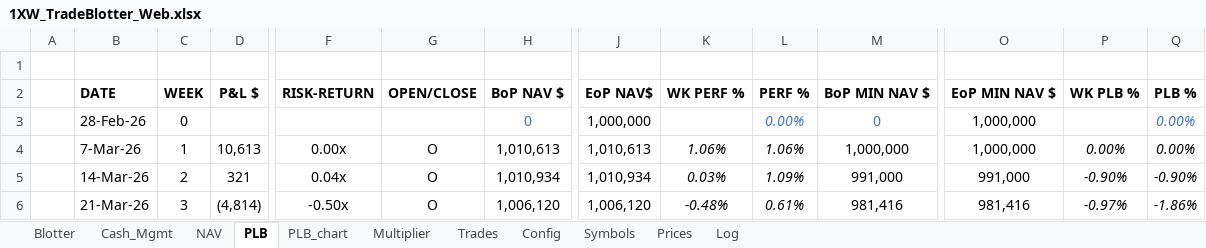
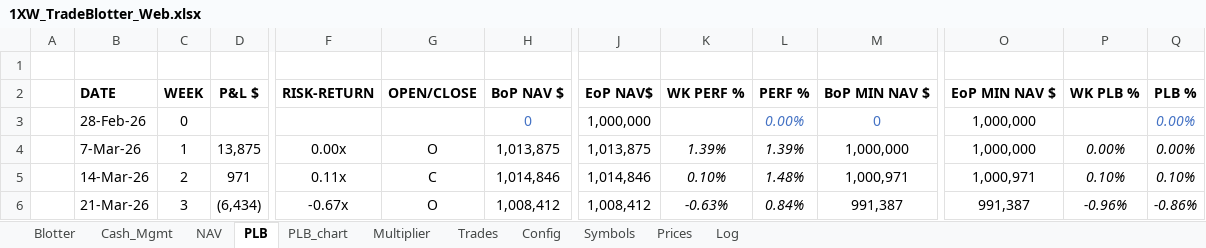
Before and after one commit to spatrese/1xw-website, an Excel workbook: 1XW_TradeBlotter_Web.xlsx, sheet PLB, drawn as a sheet; only a part is shown, gaps mark what is left out; values as stored, in another font and other column widths than the file's, no borders; the diff covers the shown part only; the diff names each change by its address in the sheet, - before the commit and + after, or states it on an @@ line.

```diff
--- a/1XW_TradeBlotter_Web.xlsx (sheet PLB)
+++ b/1XW_TradeBlotter_Web.xlsx (sheet PLB)
-D4: 10,613
+D4: 13,875
-H4: 1,010,613
+H4: 1,013,875
-J4: 1,010,613
+J4: 1,013,875
-K4: 1.06%
+K4: 1.39%
-L4: 1.06%
+L4: 1.39%
-D5: 321
+D5: 971
-F5: 0.04x
+F5: 0.11x
-G5: O
+G5: C
-H5: 1,010,934
+H5: 1,014,846
-J5: 1,010,934
+J5: 1,014,846
-K5: 0.03%
+K5: 0.10%
-L5: 1.09%
+L5: 1.48%
-M5: 991,000
+M5: 1,000,971
-O5: 991,000
+O5: 1,000,971
-P5: -0.90%
+P5: 0.10%
-Q5: -0.90%
+Q5: 0.10%
-D6: (4,814)
+D6: (6,434)
-F6: -0.50x
+F6: -0.67x
-H6: 1,006,120
+H6: 1,008,412
-J6: 1,006,120
+J6: 1,008,412
-K6: -0.48%
+K6: -0.63%
-L6: 0.61%
+L6: 0.84%
-M6: 981,416
+M6: 991,387
-O6: 981,416
+O6: 991,387
-P6: -0.97%
+P6: -0.96%
-Q6: -1.86%
+Q6: -0.86%
```
Also changed, not shown: 40 edited cells elsewhere in this sheet, sheet Prices, sheet Blotter, sheet Trades, sheet Log, sheet NAV, charts or pictures, 16 other files.
